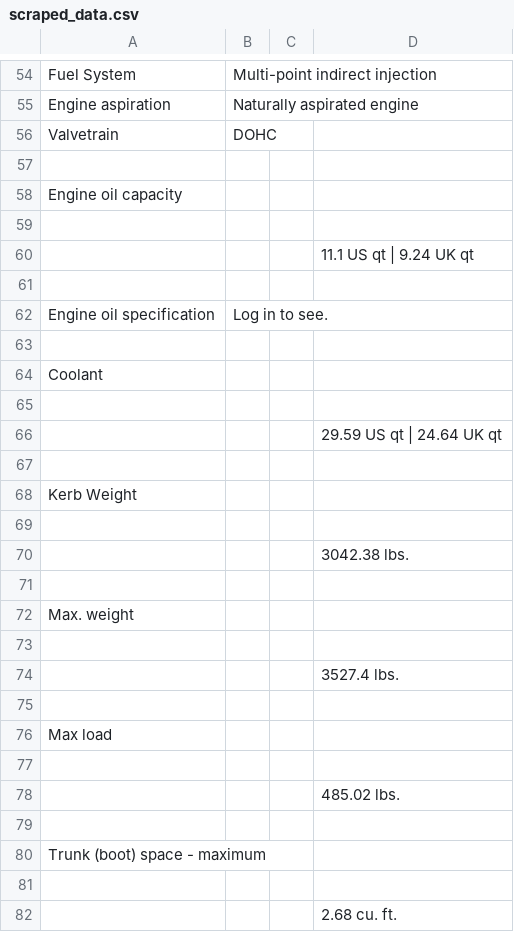
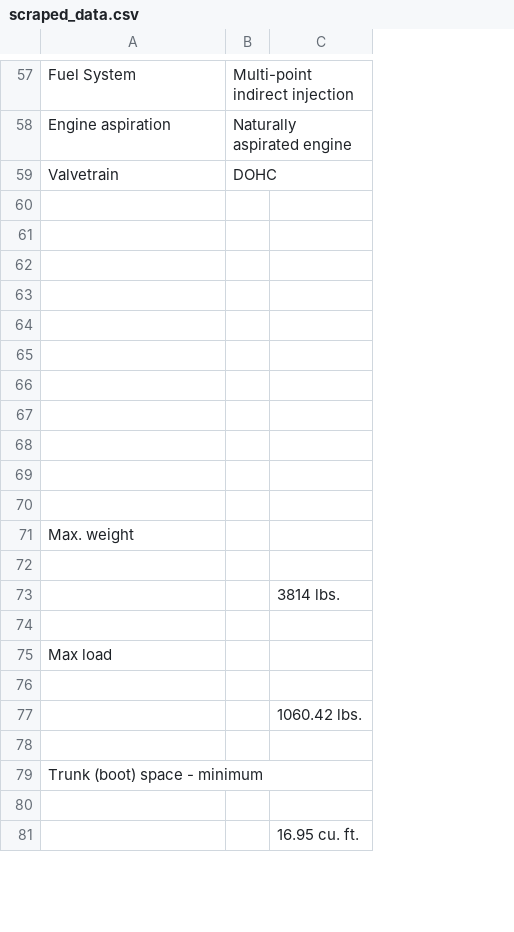
Before and after one commit to CptMelao/Trabalho-Scripting, a CSV file: scraped_data.csv, drawn as a sheet; only a part is shown, gaps mark what is left out; removed rows and columns are numbered as before the commit, all else as after; the diff covers the shown part only; the diff names each change by its address in the sheet, - before the commit and + after, or states it on an @@ line.

```diff
--- a/scraped_data.csv
+++ b/scraped_data.csv
-column C, empty
-column D, row 60: 11.1 US qt | 9.24 UK qt; rows 66-82: 29.59 US qt | 24.64 UK qt |  |  |  | 3042.38 lbs. |  |  |  | 3527.4 lbs. |  |  |  | 485.02 lbs. |  |  |  | 2.68 cu. ft.
+column C, rows 73-81: 3814 lbs. |  |  |  | 1060.42 lbs. |  |  |  | 16.95 cu. ft.
-row 58: Engine oil capacity
-row 62: Engine oil specification | Log in to see.
-row 63: (empty)
-row 64: Coolant
-A67: Kerb Weight
+A67: (empty)
-A79: Trunk (boot) space - maximum
+A79: Trunk (boot) space - minimum
```
Also changed, not shown: 6 added rows, 3 removed rows and 27 edited cells elsewhere in this file, output.csv, 2 other files.
